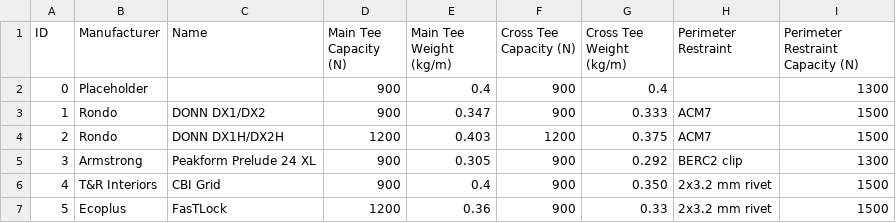
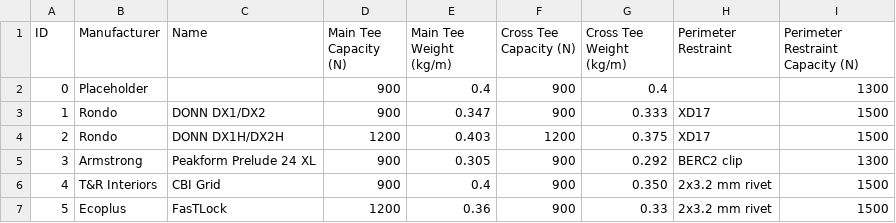
Before and after one commit to BVT-Engineering/Product_Information, a CSV file: product_information/data/Ceiling Grids.csv, drawn as a sheet.

Commit message:
Update Ceiling Grids.csv

```diff
--- a/product_information/data/Ceiling Grids.csv
+++ b/product_information/data/Ceiling Grids.csv
@@ -2,4 +2,4 @@ ID,Manufacturer,Name,Main Tee Capacity (N),Main Tee Weight (kg/m),Cross Tee Capa
 0,Placeholder,,900,0.4,900,0.4,,1300
-1,Rondo,DONN DX1/DX2,900,0.347,900,0.333,ACM7,1500
-2,Rondo,DONN DX1H/DX2H,1200,0.403,1200,0.375,ACM7,1500
+1,Rondo,DONN DX1/DX2,900,0.347,900,0.333,XD17,1500
+2,Rondo,DONN DX1H/DX2H,1200,0.403,1200,0.375,XD17,1500
 3,Armstrong,Peakform Prelude 24 XL,900,0.305,900,0.292,BERC2 clip,1300
```
